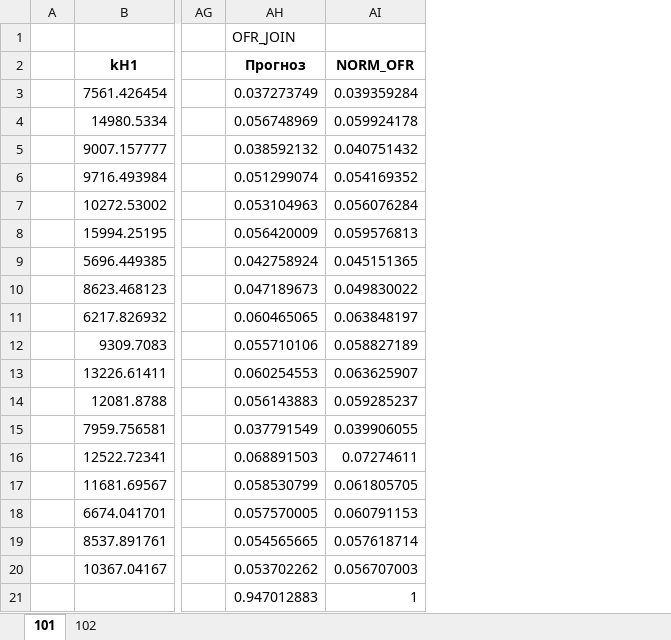
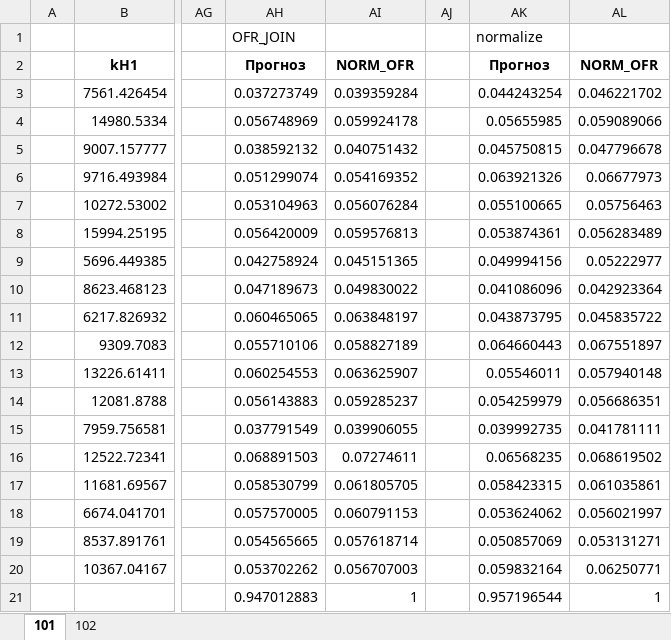
Before and after one commit to snoop-crock/close-OFR, an Excel workbook: validation/!Итоговый_сравнение_OFR.xlsx, sheet 101, drawn as a sheet; only a part is shown, gaps mark what is left out; values as stored, in another font and other column widths than the file's, no borders; the diff names each change by its address in the sheet, - before the commit and + after, or states it on an @@ line.

```diff
--- a/validation/!Итоговый_сравнение_OFR.xlsx (sheet 101)
+++ b/validation/!Итоговый_сравнение_OFR.xlsx (sheet 101)
+column AJ, empty
+column AK, rows 1-21: normalize | Прогноз | 0.044243254 | 0.05655985 | 0.045750815 | 0.063921326 | 0.055100665 | 0.053874361 | 0.049994156 | 0.041086096 | 0.043873795 | 0.064660443 | 0.05546011 | 0.054259979 | 0.039992735 | 0.06568235 | 0.058423315 | 0.053624062 | 0.050857069 | 0.059832164 | 0.957196544
+column AL, rows 2-21: NORM_OFR | 0.046221702 | 0.059089066 | 0.047796678 | 0.06677973 | 0.05756463 | 0.056283489 | 0.05222977 | 0.042923364 | 0.045835722 | 0.067551897 | 0.057940148 | 0.056686351 | 0.041781111 | 0.068619502 | 0.061035861 | 0.056021997 | 0.053131271 | 0.06250771 | 1
```
Also changed, not shown: sheet 102, datasets/Pre_Dataset_Small.xlsx, 17 other files.
